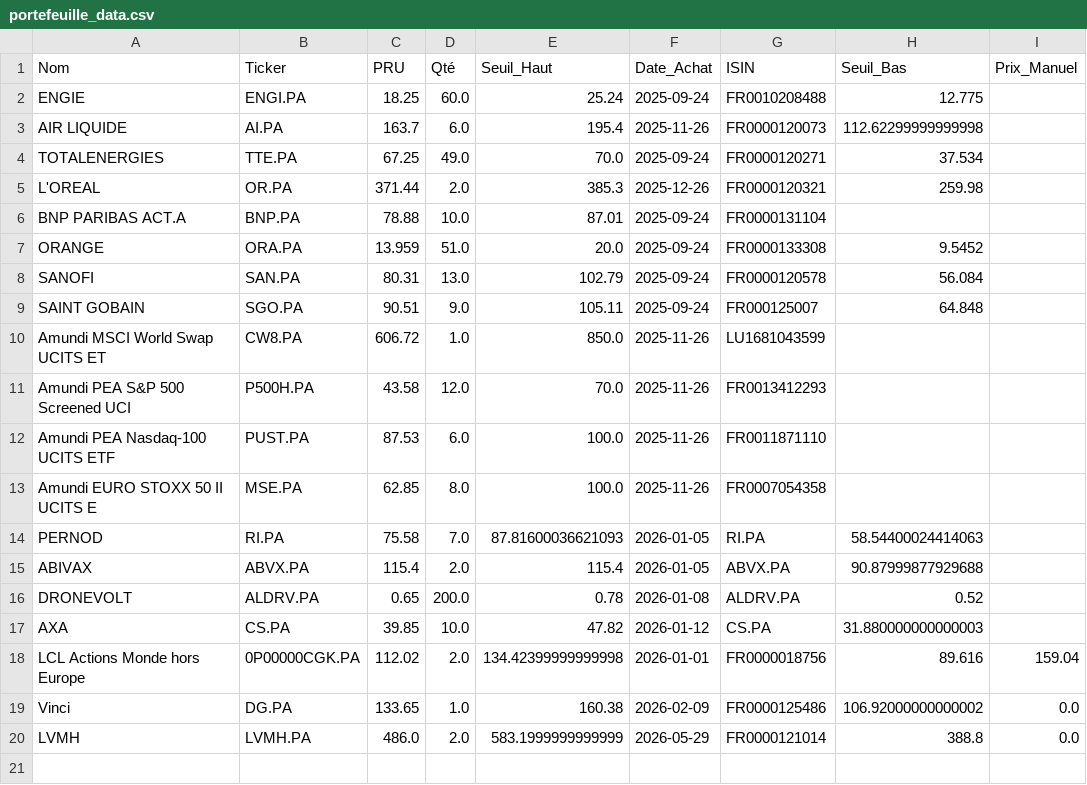
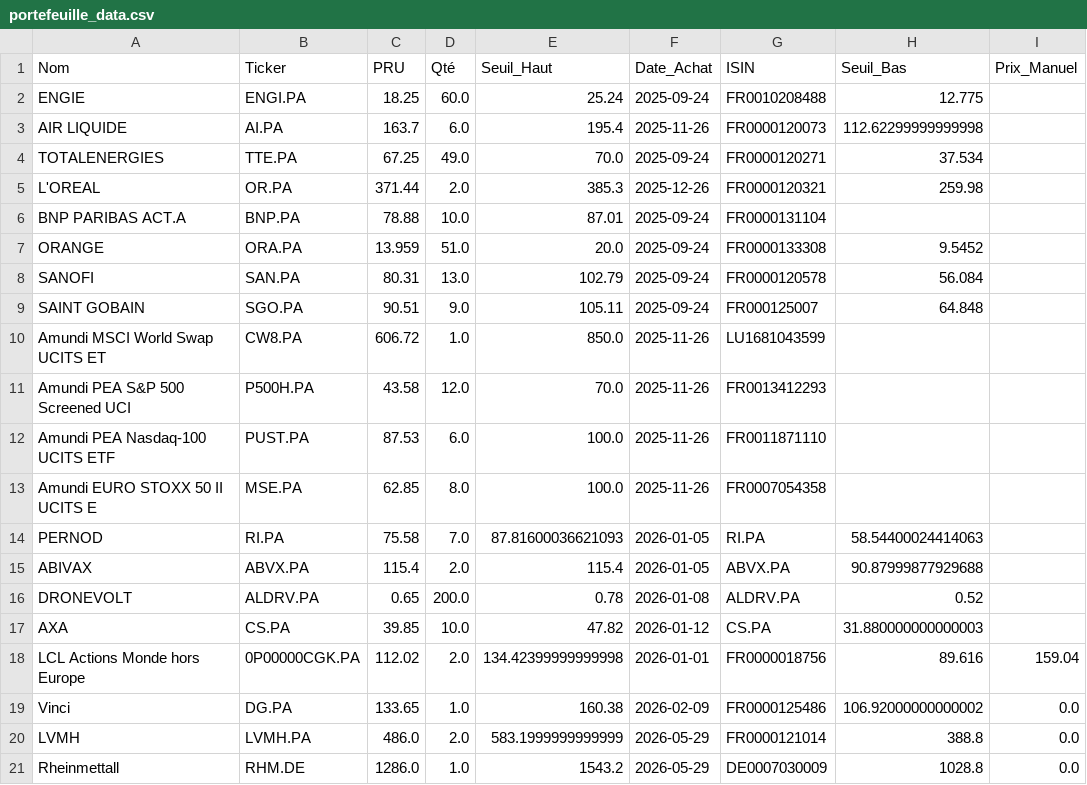
Before and after one commit to laumlt78-oss/Portefeuille, a CSV file: portefeuille_data.csv, drawn as a sheet; the diff names each change by its address in the sheet, - before the commit and + after, or states it on an @@ line.

Commit message:
Sync portefeuille_data.csv

```diff
--- a/portefeuille_data.csv
+++ b/portefeuille_data.csv
+row 21: Rheinmettall | RHM.DE | 1286.0 | 1.0 | 1543.2 | 2026-05-29 | DE0007030009 | 1028.8 | 0.0
```
